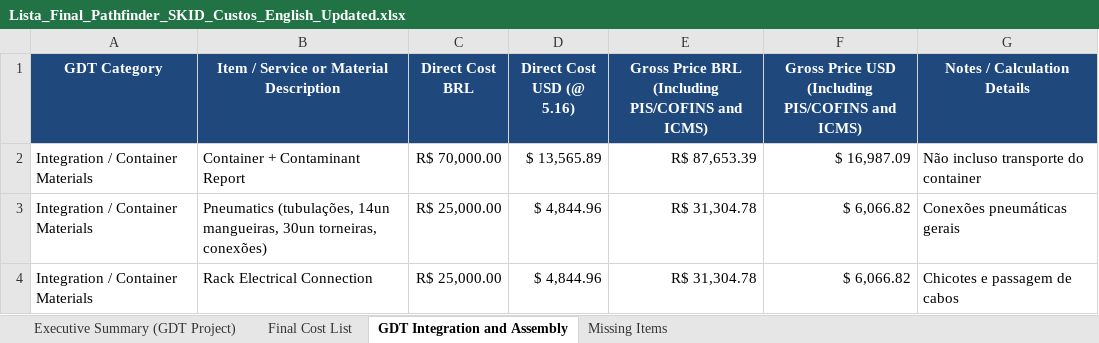
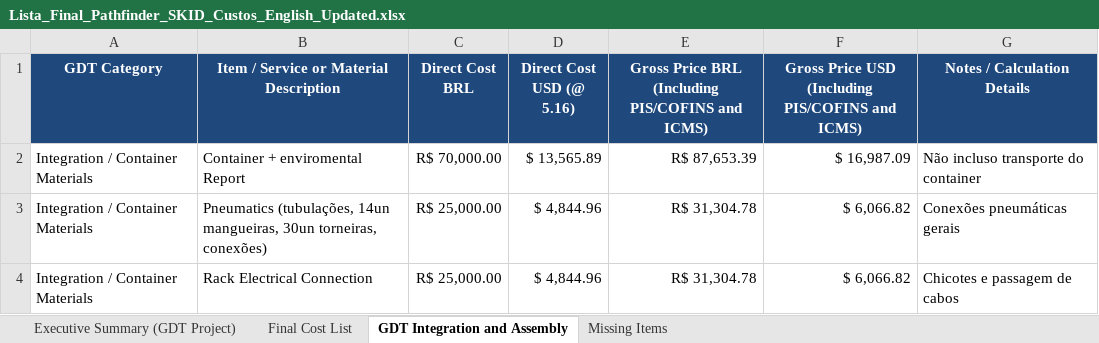
Before and after one commit to matheusazvoliveira-cmd/Preco_PAthfinder, an Excel workbook: Lista_Final_Pathfinder_SKID_Custos_English_Updated.xlsx, sheet GDT Integration and Assembly, drawn as a sheet; only a part is shown; values as stored, in another font and other column widths than the file's, no borders; the diff names each change by its address in the sheet, - before the commit and + after, or states it on an @@ line.

```diff
--- a/Lista_Final_Pathfinder_SKID_Custos_English_Updated.xlsx (sheet GDT Integration and Assembly)
+++ b/Lista_Final_Pathfinder_SKID_Custos_English_Updated.xlsx (sheet GDT Integration and Assembly)
-B2: Container + Contaminant Report
+B2: Container + enviromental Report
```
Also changed, not shown: sheet Executive Summary (GDT Project), Pathfinder BOM.xlsx, 3 other files.
